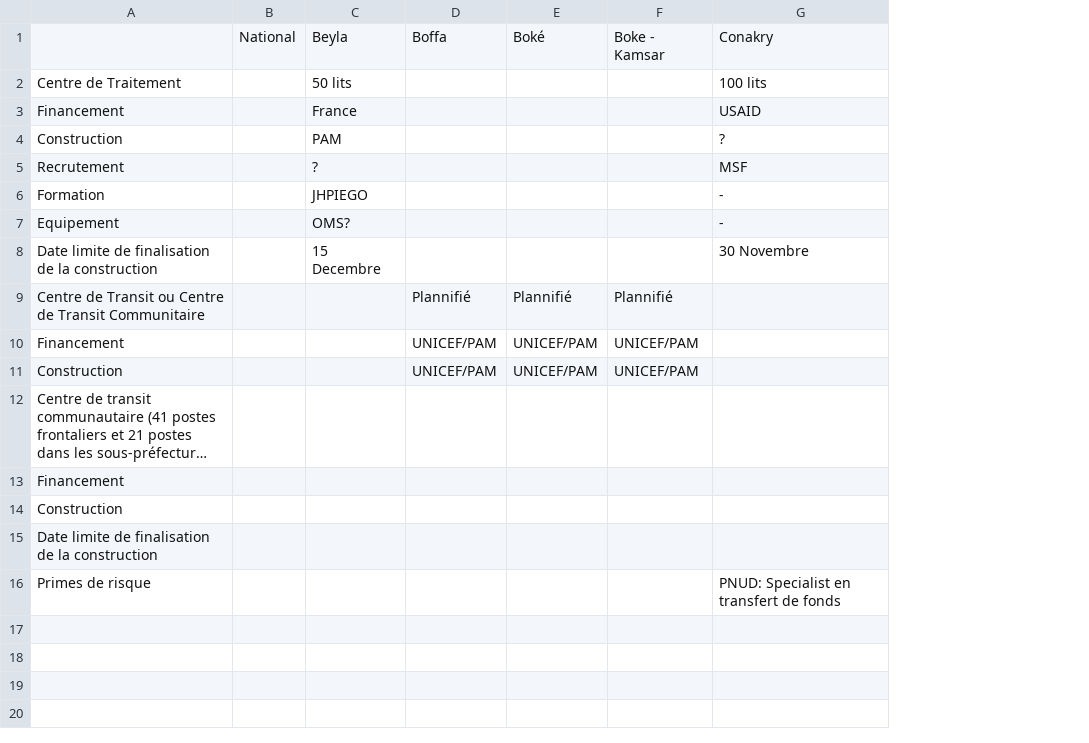
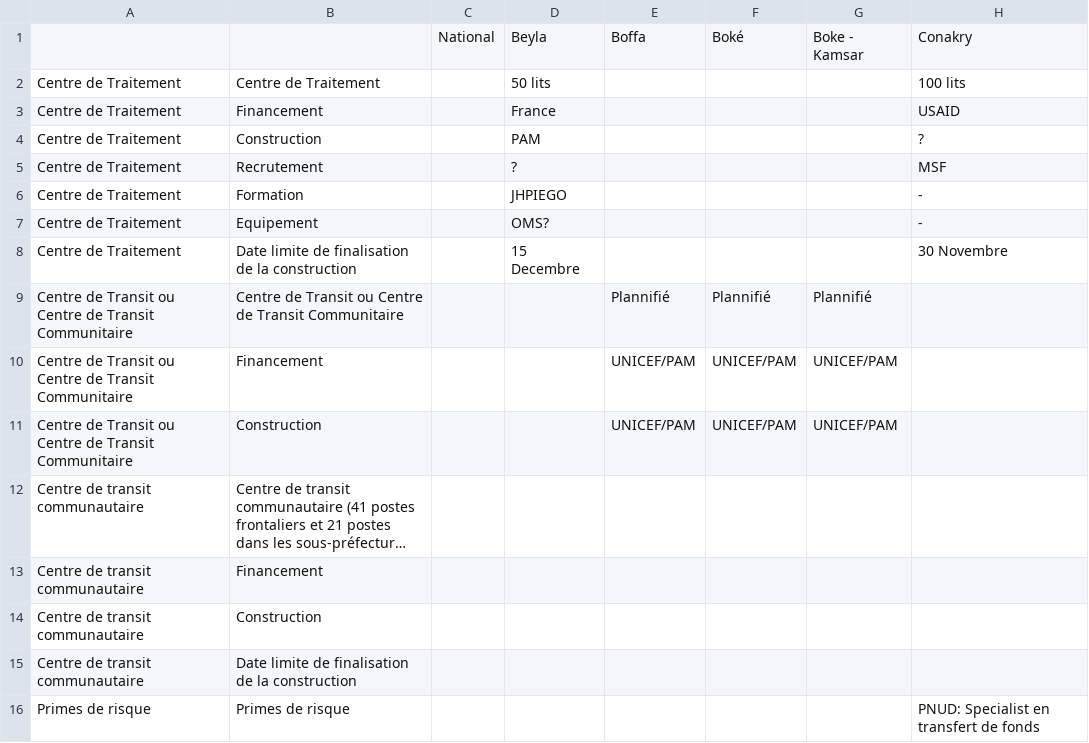
Before and after one commit to SEL-Columbia/operation_conakry, a CSV file: frack/data/prise_en_charge.csv, drawn as a sheet; only a part is shown; long unchanged cells end in …; the diff names each change by its address in the sheet, - before the commit and + after, or states it on an @@ line.

Commit message:
Updated data to contain sub actions

```diff
--- a/frack/data/prise_en_charge.csv
+++ b/frack/data/prise_en_charge.csv
+column A, rows 2-16: Centre de Traitement | Centre de Traitement | Centre de Traitement | Centre de Traitement | Centre de Traitement | Centre de Traitement | Centre de Traitement | Centre de Transit ou Centre de Transit Communitaire | Centre de Transit ou Centre de Transit Communitaire | Centre de Transit ou Centre de Transit Communitaire | Centre de transit communautaire | Centre de transit communautaire | Centre de transit communautaire | Centre de transit communautaire | Primes de risque
```
Also changed, not shown: frack/data/communication.csv, frack/data/renforcement.csv, 2 other files.
